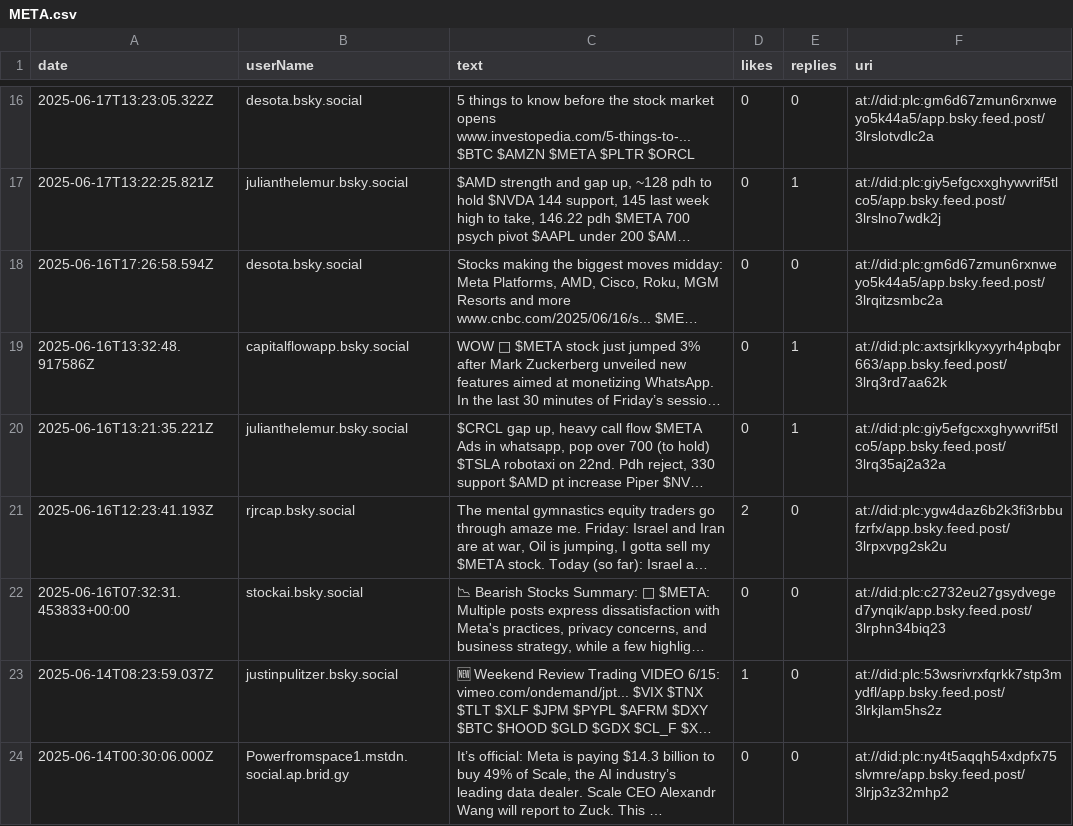
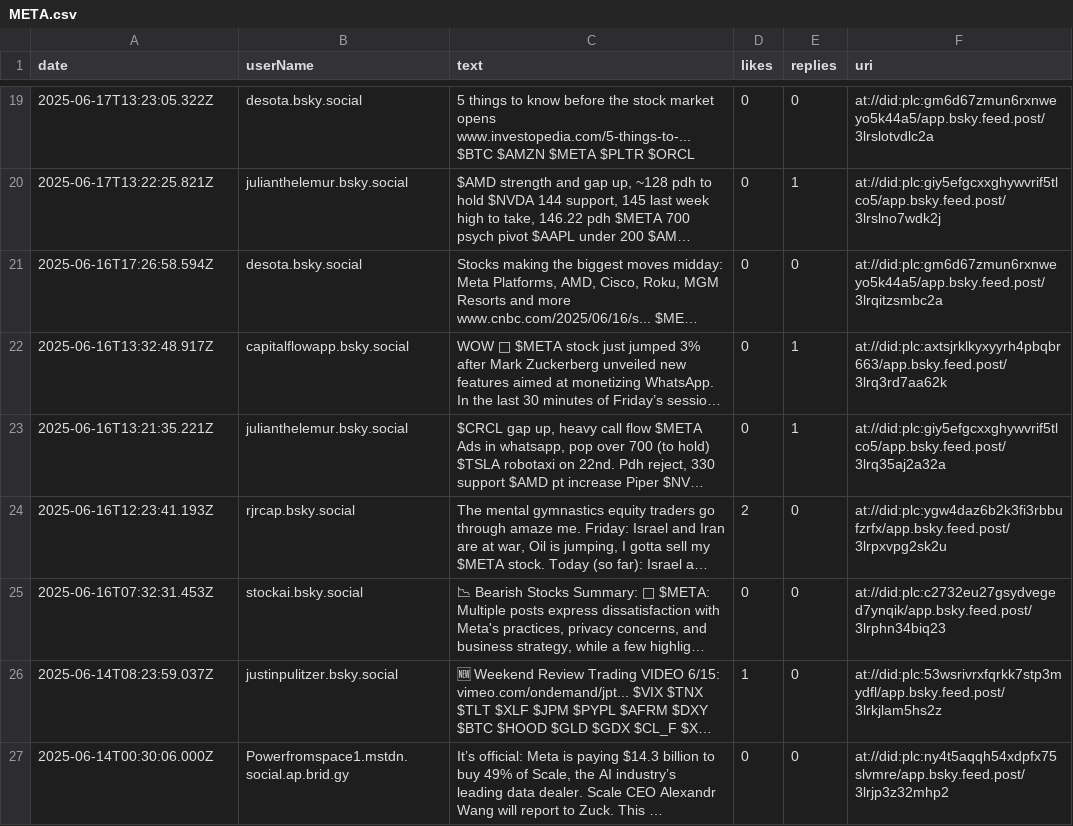
Before and after one commit to Luca404/tesi_social_media, a CSV file: blueSky/dataSP500/META.csv, drawn as a sheet; only a part is shown, gaps mark what is left out; long unchanged cells end in …; addresses are those after the commit; the diff covers the shown part only; the diff names each change by its address in the sheet, - before the commit and + after, or states it on an @@ line.

```diff
--- a/blueSky/dataSP500/META.csv
+++ b/blueSky/dataSP500/META.csv
-A22 (date): 2025-06-16T13:32:48.917586Z
+A22 (date): 2025-06-16T13:32:48.917Z
-A25 (date): 2025-06-16T07:32:31.453833+00:00
+A25 (date): 2025-06-16T07:32:31.453Z
```
Also changed, not shown: 3 added rows, 1 removed row and 2 edited cells elsewhere in this file, blueSky/dataSP500/AAPL.csv, blueSky/dataSP500/AMZN.csv, 17 other files.
